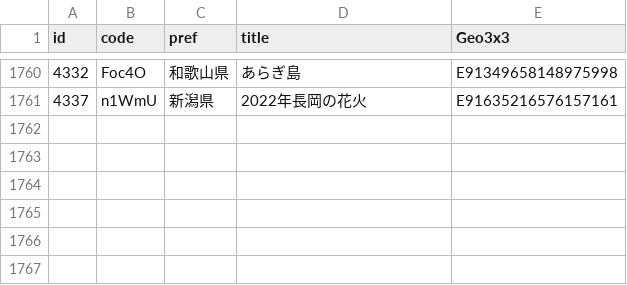
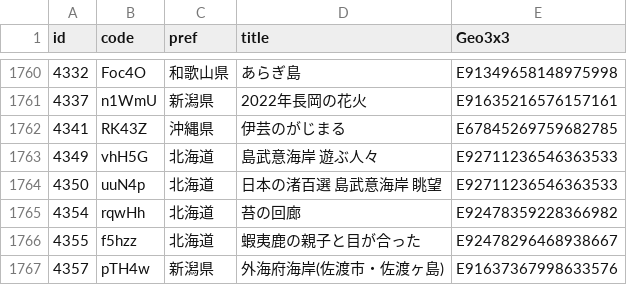
Before and after one commit to code4fukui/find47, a CSV file: find47images_c.csv, drawn as a sheet; only a part is shown, gaps mark what is left out; the diff names each change by its address in the sheet, - before the commit and + after, or states it on an @@ line.

```diff
--- a/find47images_c.csv
+++ b/find47images_c.csv
+row 1762: 4341 | RK43Z | 沖縄県 | 伊芸のがじまる | E67845269759682785
+row 1763: 4349 | vhH5G | 北海道 | 島武意海岸 遊ぶ人々 | E92711236546363533
+row 1764: 4350 | uuN4p | 北海道 | 日本の渚百選 島武意海岸 眺望 | E92711236546363533
+row 1765: 4354 | rqwHh | 北海道 | 苔の回廊 | E92478359228366982
+row 1766: 4355 | f5hzz | 北海道 | 蝦夷鹿の親子と目が合った | E92478296468938667
+row 1767: 4357 | pTH4w | 新潟県 | 外海府海岸(佐渡市・佐渡ヶ島) | E91637367998633576
```
Also changed, not shown: find47images.csv, 22 other files.
